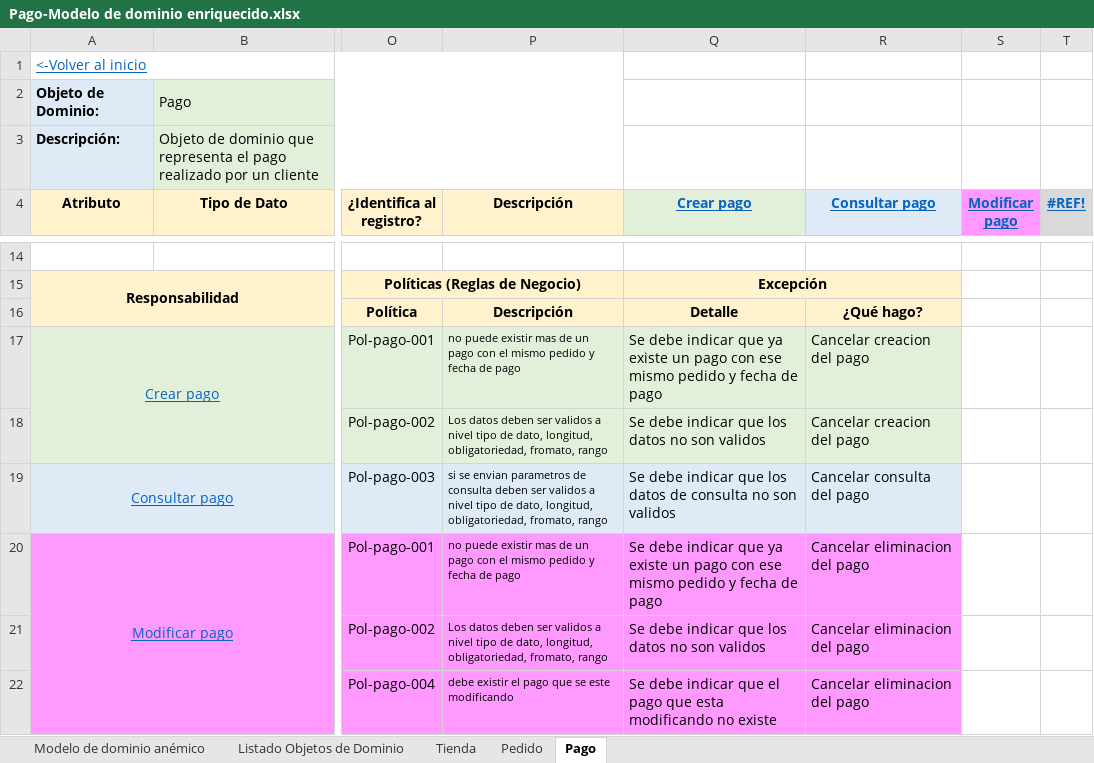
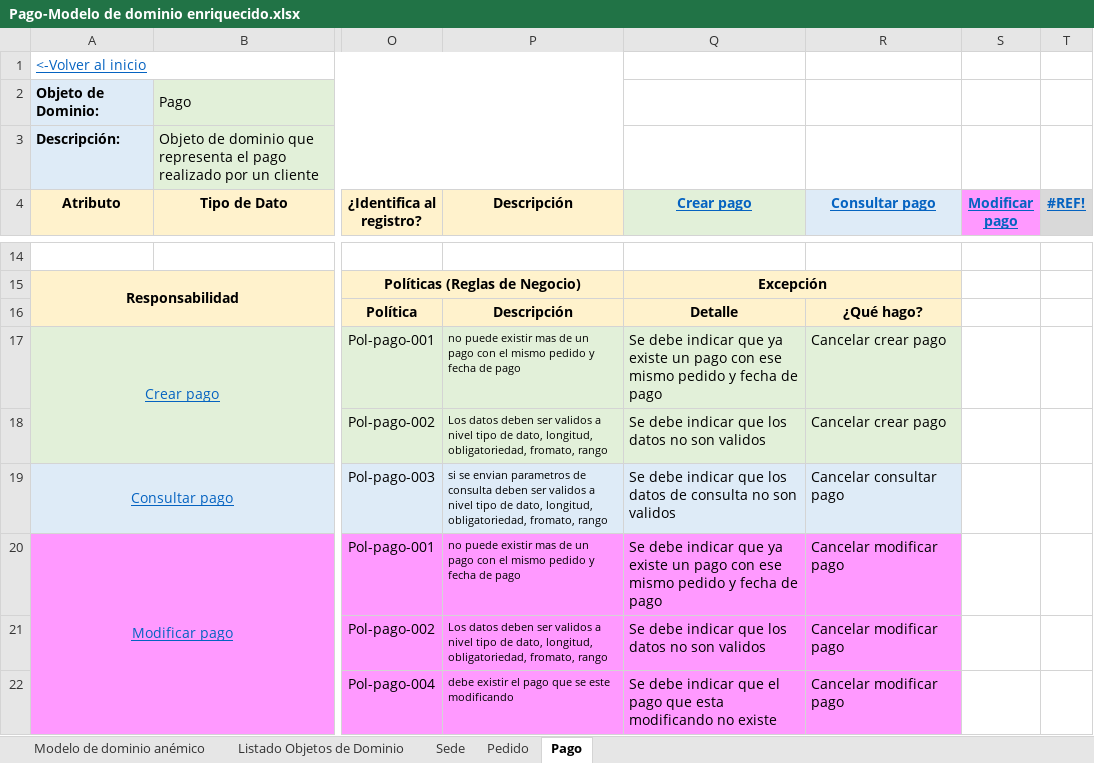
Before and after one commit to isabela0841/ProyectoDOO, an Excel workbook: Modelo de dominio enriquecido/Pago-Modelo de dominio enriquecido.xlsx, sheet Pago, drawn as a sheet; only a part is shown, gaps mark what is left out; values as stored, in another font and other column widths than the file's, no borders; the diff names each change by its address in the sheet, - before the commit and + after, or states it on an @@ line.

```diff
--- a/Modelo de dominio enriquecido/Pago-Modelo de dominio enriquecido.xlsx (sheet Pago)
+++ b/Modelo de dominio enriquecido/Pago-Modelo de dominio enriquecido.xlsx (sheet Pago)
-sheet tab: Tienda
+sheet tab: Sede
-R17:R18 (Consultar pago): Cancelar creacion del pago
+R17:R18 (Consultar pago): Cancelar crear pago
-R19 (Consultar pago): Cancelar consulta del pago
+R19 (Consultar pago): Cancelar consultar pago
-R20:R22 (Consultar pago): Cancelar eliminacion del pago
+R20:R22 (Consultar pago): Cancelar modificar pago
```
Also changed, not shown: sheet Pedido, sheet Sede, sheet Listado Objetos de Dominio, charts or pictures, Modelo de dominio enriquecido/Cliente- Modelo de dominio enriquecido.xlsx, 1 other file.
